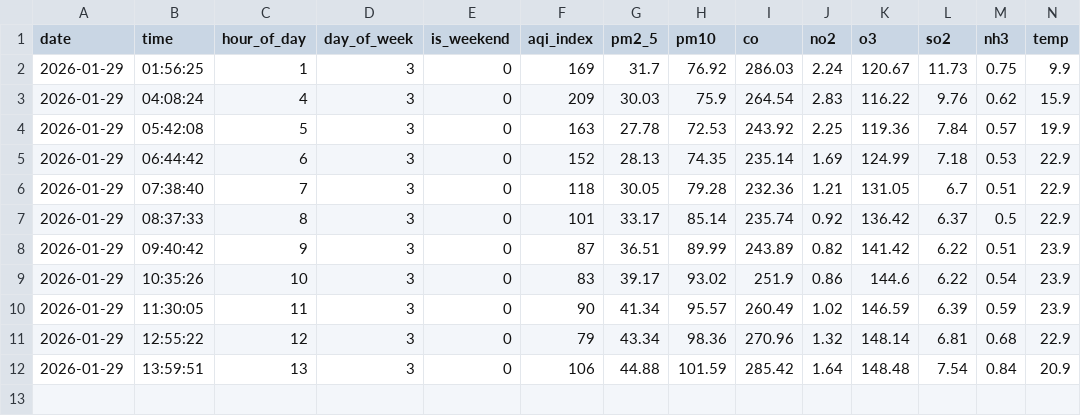
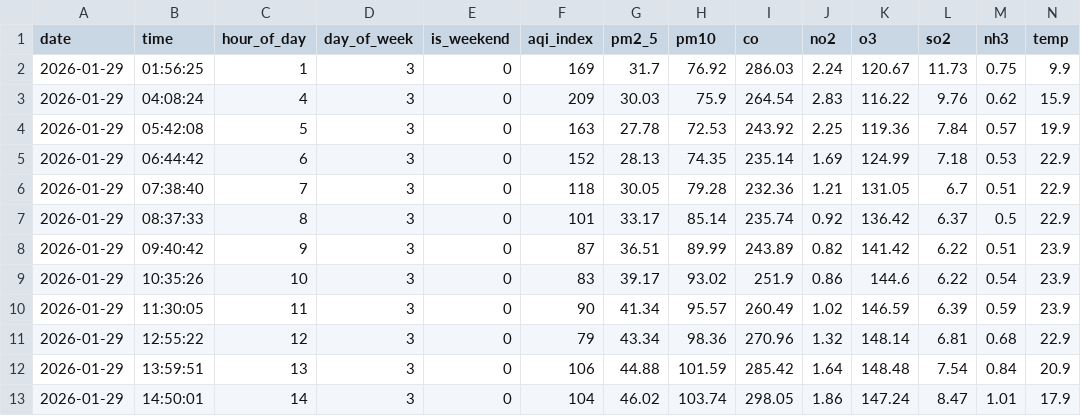
Before and after one commit to rimshasohai/your-repo1, a CSV file: data/2026-01-29/karachi.csv, drawn as a sheet; only a part is shown; rows hold the shown columns only; the diff names each change by its address in the sheet, - before the commit and + after, or states it on an @@ line.

```diff
--- a/data/2026-01-29/karachi.csv
+++ b/data/2026-01-29/karachi.csv
+row 13: 2026-01-29 | 14:50:01 | 14 | 3 | 0 | 104 | 46.02 | 103.74 | 298.05 | 1.86 | 147.24 | 8.47 | 1.01 | 17.9
```
Also changed, not shown: 1 other file.
